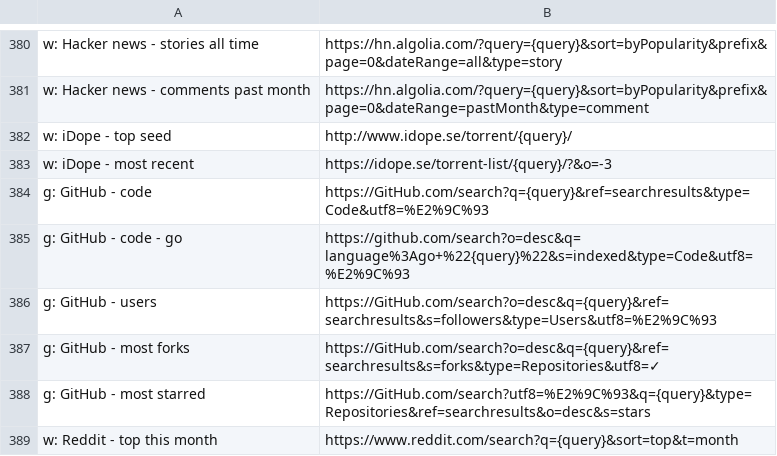
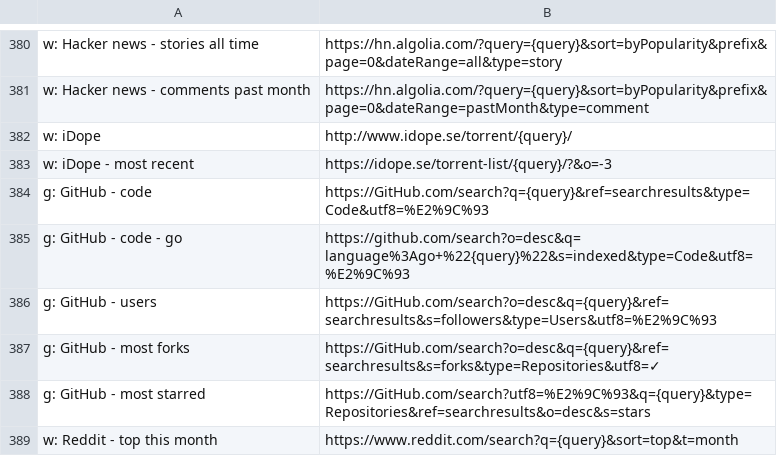
Before and after one commit to nikitavoloboev/alfred-web-searches, a CSV file: workflow/websites.csv, drawn as a sheet; only a part is shown, gaps mark what is left out.

Commit message:
add website

```diff
--- a/workflow/websites.csv
+++ b/workflow/websites.csv
@@ -381,3 +381,3 @@ w: Hacker news - stories all time,https://hn.algolia.com/?query={query}&sort=byP
 w: Hacker news - comments past month,https://hn.algolia.com/?query={query}&sort=byPopularity&prefix&page=0&dateRange=pastMonth&type=comment
-w: iDope - top seed,http://www.idope.se/torrent/{query}/
+w: iDope,http://www.idope.se/torrent/{query}/
 w: iDope - most recent,https://idope.se/torrent-list/{query}/?&o=-3
```
